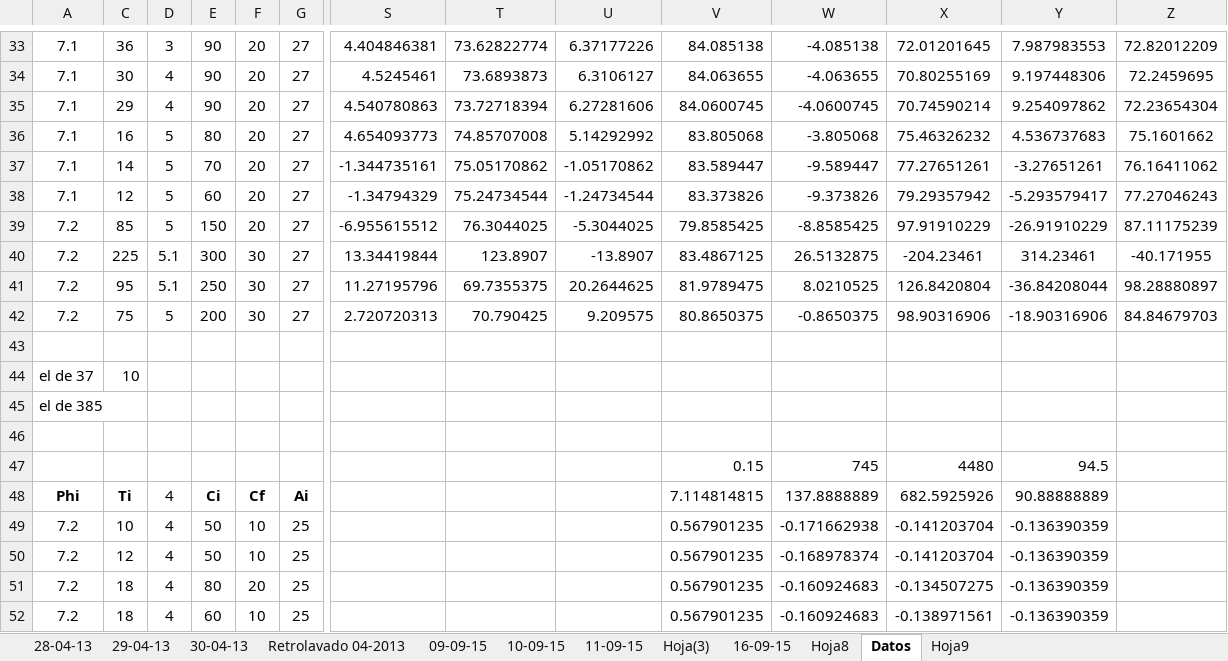
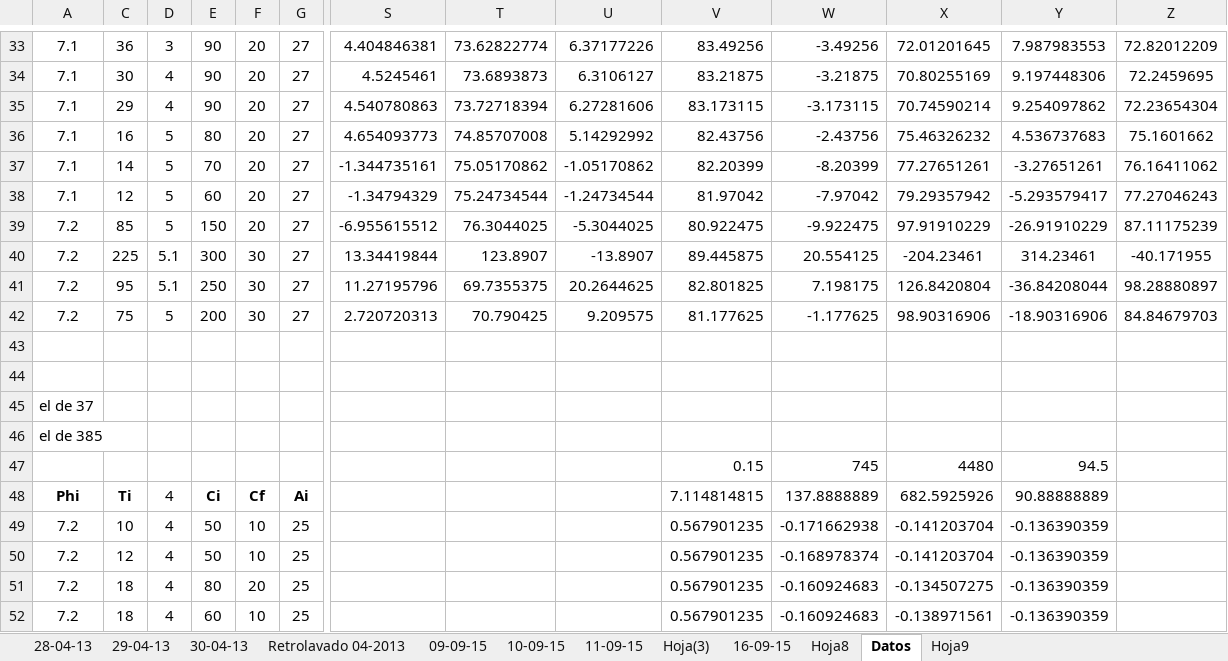
Before and after one commit to Ysislp/digital-twin-prop, an Excel workbook: Data-Burgoin.xlsx, sheet Datos, drawn as a sheet; only a part is shown, gaps mark what is left out; values as stored, in another font and other column widths than the file's, no borders; removed rows and columns are numbered as before the commit, all else as after; rows hold the shown columns only; the diff covers the shown part only; the diff names each change by its address in the sheet, - before the commit and + after, or states it on an @@ line.

```diff
--- a/Data-Burgoin.xlsx (sheet Datos)
+++ b/Data-Burgoin.xlsx (sheet Datos)
-V33: 84.085138
+V33: 83.49256
-W33: -4.085138
+W33: -3.49256
-V34: 84.063655
+V34: 83.21875
-W34: -4.063655
+W34: -3.21875
-V35: 84.0600745
+V35: 83.173115
-W35: -4.0600745
+W35: -3.173115
-V36: 83.805068
+V36: 82.43756
-W36: -3.805068
+W36: -2.43756
-V37: 83.589447
+V37: 82.20399
-W37: -9.589447
+W37: -8.20399
-V38: 83.373826
+V38: 81.97042
-W38: -9.373826
+W38: -7.97042
-V39: 79.8585425
+V39: 80.922475
-W39: -8.8585425
+W39: -9.922475
-V40: 83.4867125
+V40: 89.445875
-W40: 26.5132875
+W40: 20.554125
-V41: 81.9789475
+V41: 82.801825
-W41: 8.0210525
+W41: 7.198175
-V42: 80.8650375
+V42: 81.177625
-W42: -0.8650375
+W42: -1.177625
+row 44: (empty)
-C45: 10
+C45: (empty)
-row 46: (empty)
```
Also changed, not shown: 66 edited cells elsewhere in this sheet, 14 other files.
